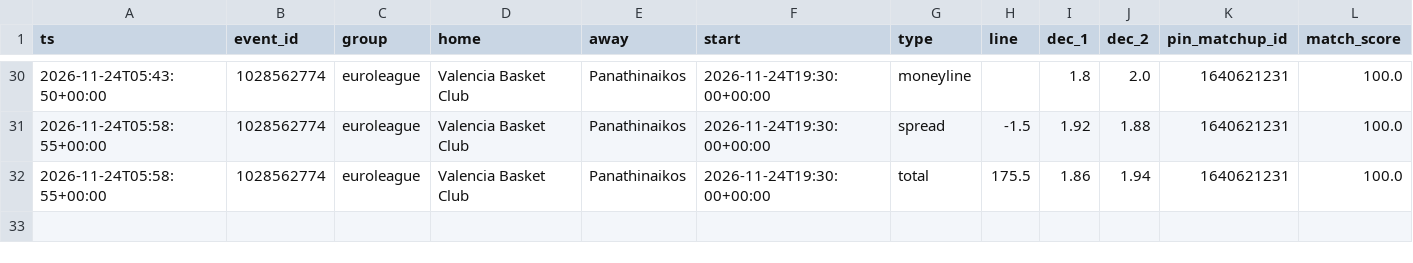
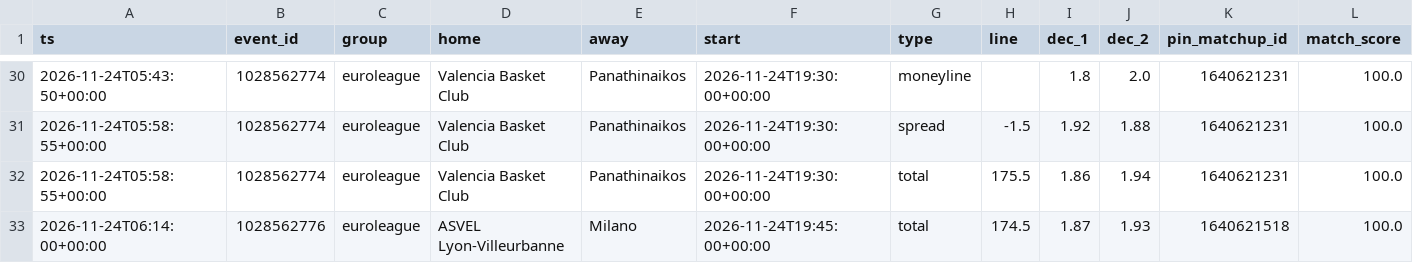
Before and after one commit to dataztrul/hoopsedge-odds, a CSV file: data/kambi/2026-11-24.csv, drawn as a sheet; only a part is shown, gaps mark what is left out; the diff names each change by its address in the sheet, - before the commit and + after, or states it on an @@ line.

```diff
--- a/data/kambi/2026-11-24.csv
+++ b/data/kambi/2026-11-24.csv
+row 33: 2026-11-24T06:14:00+00:00 | 1028562776 | euroleague | ASVEL Lyon-Villeurbanne | Milano | 2026-11-24T19:45:00+00:00 | total | 174.5 | 1.87 | 1.93 | 1640621518 | 100.0
```
Also changed, not shown: data/matchups.csv, data/odds/2026-11-24.csv, 2 other files.
